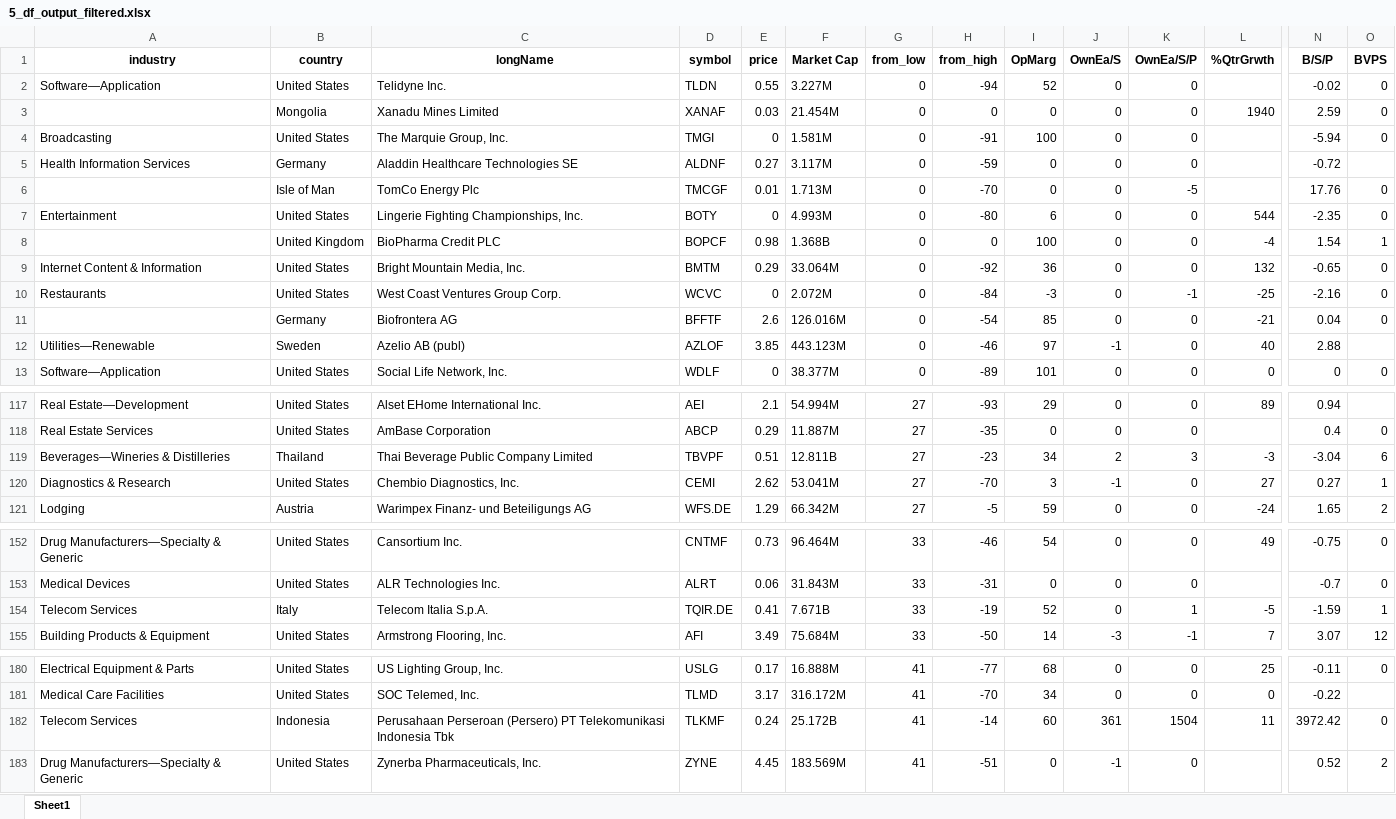
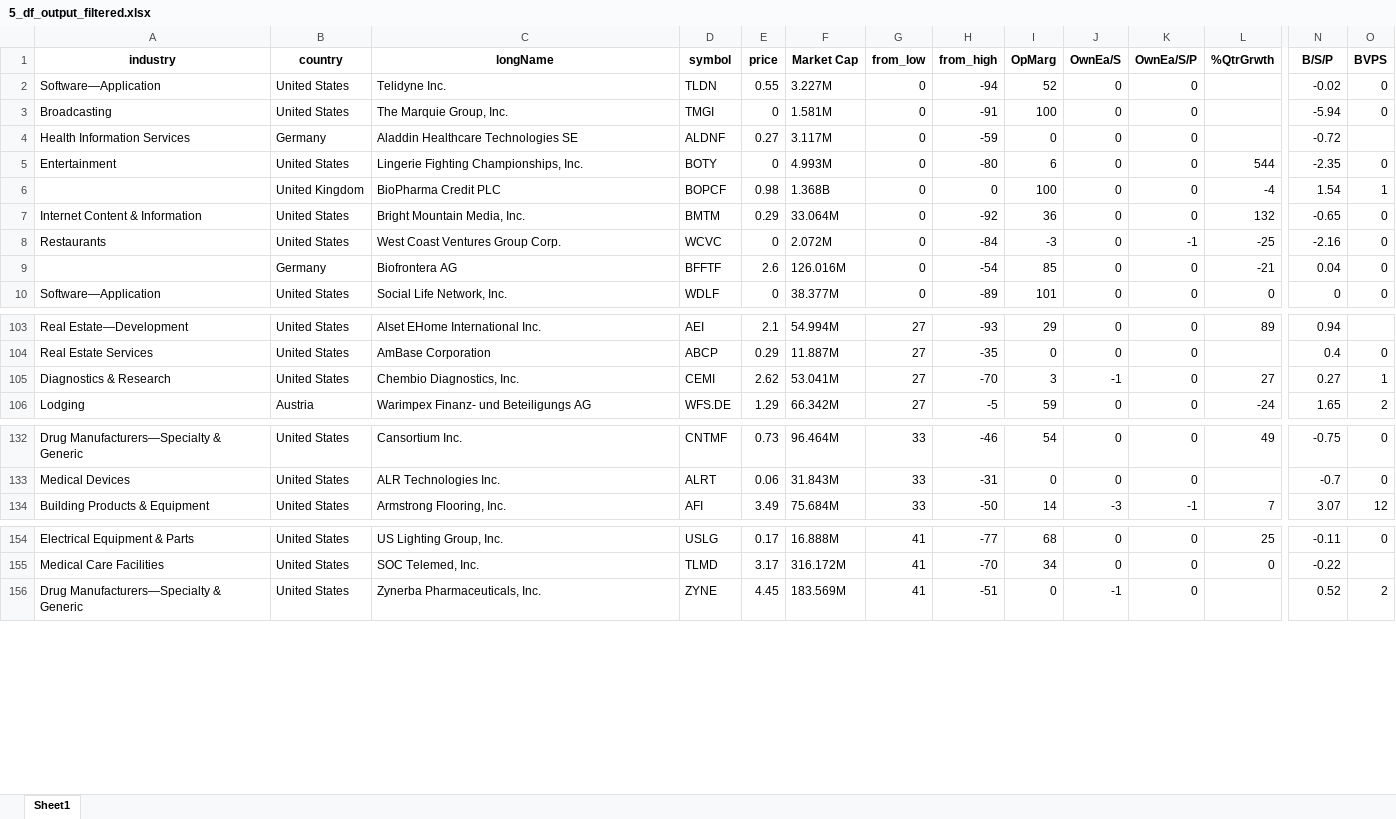
Before and after one commit to randomguy4214/poor-almanac-5, an Excel workbook: 5_df_output_filtered.xlsx, sheet Sheet1, drawn as a sheet; only a part is shown, gaps mark what is left out; values as stored, in another font and other column widths than the file's, no borders; rows hold the shown columns only; the diff covers the shown part only; the diff names each change by its address in the sheet, - before the commit and + after, or states it on an @@ line.

```diff
--- a/5_df_output_filtered.xlsx (sheet Sheet1)
+++ b/5_df_output_filtered.xlsx (sheet Sheet1)
-row 3:  | Mongolia | Xanadu Mines Limited | XANAF | 0.03 | 21.454M | 0 | 0 | 0 | 0 | 0 | 1940 | 2.59 | 0
-row 6:  | Isle of Man | TomCo Energy Plc | TMCGF | 0.01 | 1.713M | 0 | -70 | 0 | 0 | -5 |  | 17.76 | 0
-row 12: Utilities—Renewable | Sweden | Azelio AB (publ) | AZLOF | 3.85 | 443.123M | 0 | -46 | 97 | -1 | 0 | 40 | 2.88
-row 119: Beverages—Wineries & Distilleries | Thailand | Thai Beverage Public Company Limited | TBVPF | 0.51 | 12.811B | 27 | -23 | 34 | 2 | 3 | -3 | -3.04 | 6
-row 154: Telecom Services | Italy | Telecom Italia S.p.A. | TQIR.DE | 0.41 | 7.671B | 33 | -19 | 52 | 0 | 1 | -5 | -1.59 | 1
-row 182: Telecom Services | Indonesia | Perusahaan Perseroan (Persero) PT Telekomunikasi Indonesia Tbk | TLKMF | 0.24 | 25.172B | 41 | -14 | 60 | 361 | 1504 | 11 | 3972.42 | 0
```
Also changed, not shown: 21 removed rows elsewhere in this sheet, 0_input/0_drop_list.xlsx, 5_df_output_unflitered.xlsx, 1 other file.
